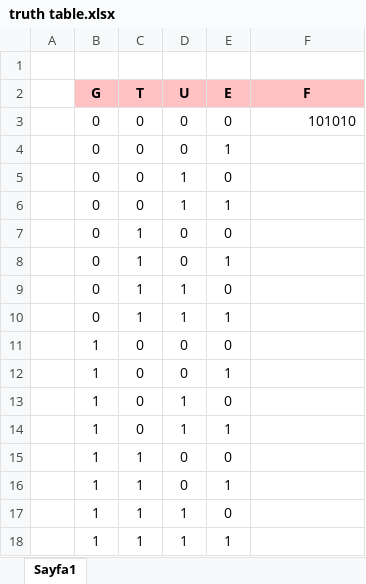
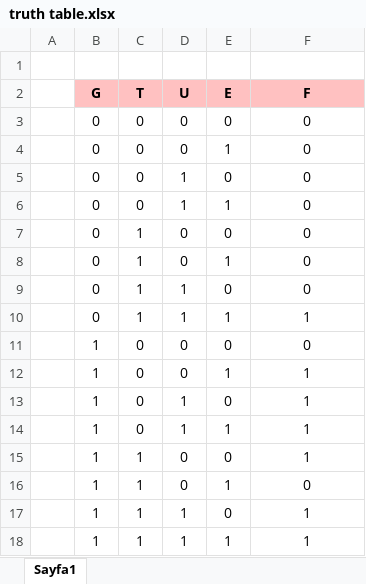
Before and after one commit to erhangk/Digital-Circuit-Design, an Excel workbook: Lojik_Lab1/truth table.xlsx, sheet Sayfa1, drawn as a sheet; values as stored, in another font and other column widths than the file's, no borders; the diff names each change by its address in the sheet, - before the commit and + after, or states it on an @@ line.

Commit message:
Update truth table.xlsx

```diff
--- a/Lojik_Lab1/truth table.xlsx (sheet Sayfa1)
+++ b/Lojik_Lab1/truth table.xlsx (sheet Sayfa1)
-F3 (F): 101010
+F3 (F): 0
-F3 alignment: right
+F3 alignment: center
-F4:F9 (F): (empty)
+F4:F9 (F): 0
-F10 (F): (empty)
+F10 (F): 1
-F11 (F): (empty)
+F11 (F): 0
-F12:F15 (F): (empty)
+F12:F15 (F): 1
-F16 (F): (empty)
+F16 (F): 0
-F17:F18 (F): (empty)
+F17:F18 (F): 1
```
